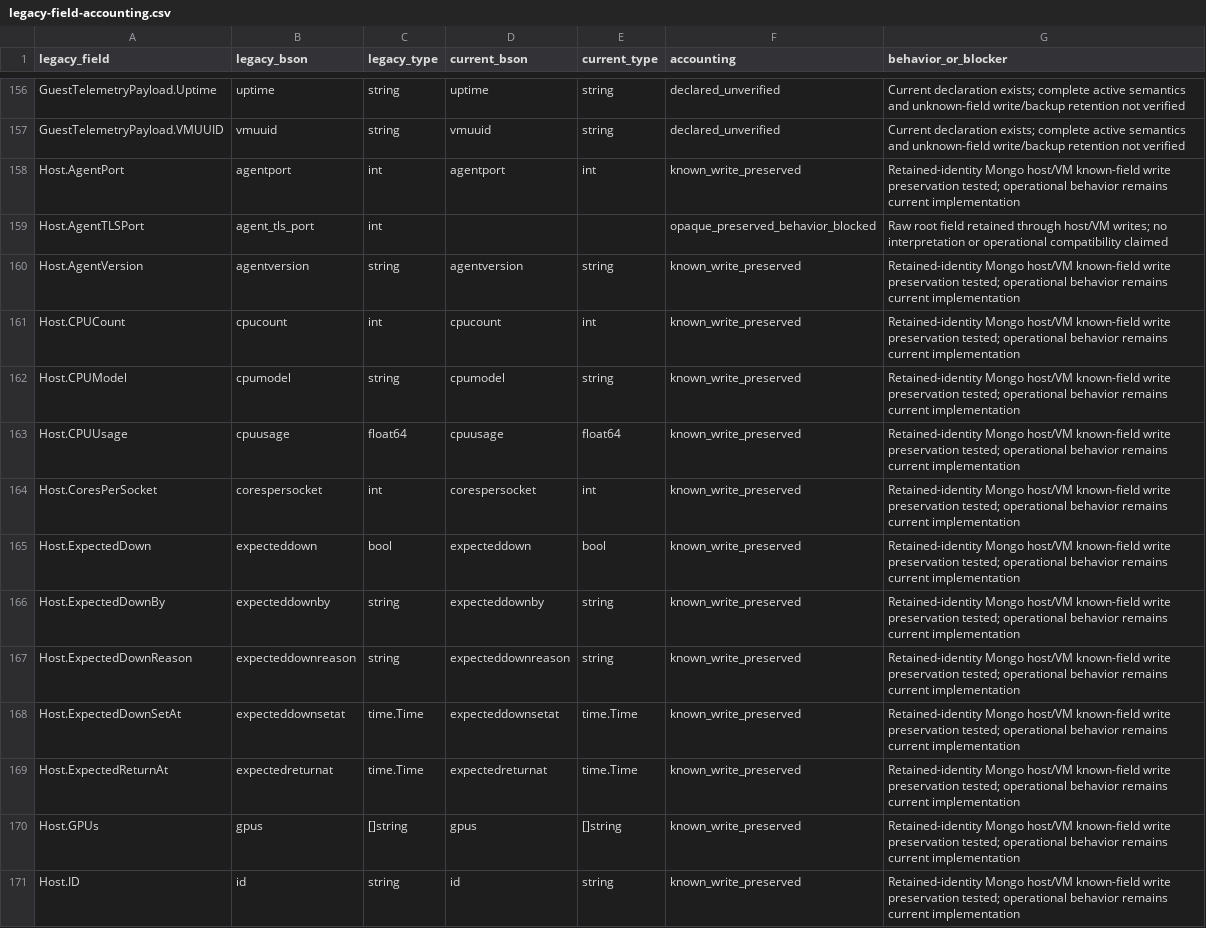
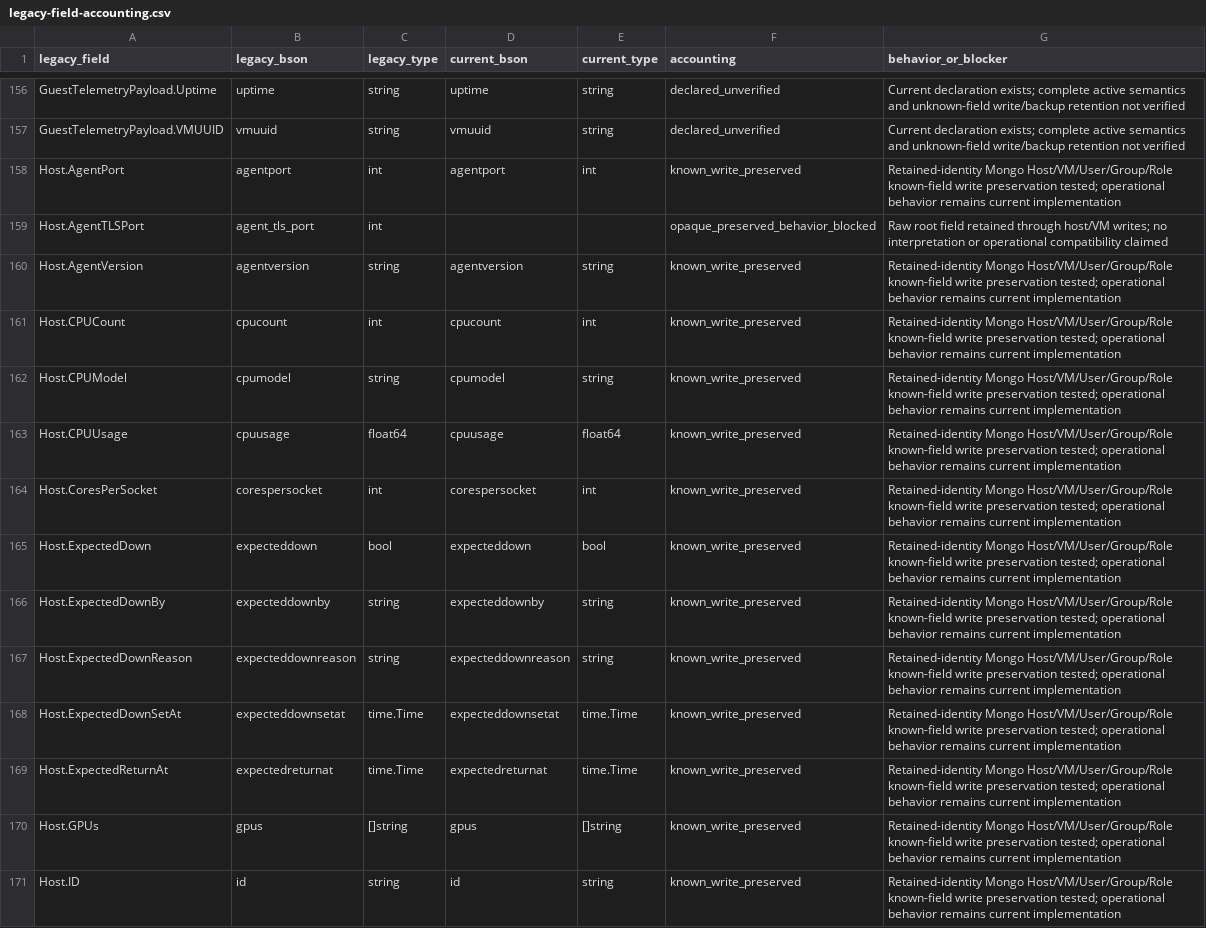
Before and after one commit to donovanm21/kvm-center, a CSV file: docs/legacy-field-accounting.csv, drawn as a sheet; only a part is shown, gaps mark what is left out; the diff covers the shown part only.

```diff
--- a/docs/legacy-field-accounting.csv
+++ b/docs/legacy-field-accounting.csv
@@ -157,15 +157,15 @@ GuestTelemetryPayload.Uptime,uptime,string,uptime,string,declared_unverified,Cur
 GuestTelemetryPayload.VMUUID,vmuuid,string,vmuuid,string,declared_unverified,Current declaration exists; complete active semantics and unknown-field write/backup retention not verified
-Host.AgentPort,agentport,int,agentport,int,known_write_preserved,Retained-identity Mongo host/VM known-field write preservation tested; operational behavior remains current implementation
+Host.AgentPort,agentport,int,agentport,int,known_write_preserved,Retained-identity Mongo Host/VM/User/Group/Role known-field write preservation tested; operational behavior remains current implementation
 Host.AgentTLSPort,agent_tls_port,int,,,opaque_preserved_behavior_blocked,Raw root field retained through host/VM writes; no interpretation or operational compatibility claimed
-Host.AgentVersion,agentversion,string,agentversion,string,known_write_preserved,Retained-identity Mongo host/VM known-field write preservation tested; operational behavior remains current implementation
-Host.CPUCount,cpucount,int,cpucount,int,known_write_preserved,Retained-identity Mongo host/VM known-field write preservation tested; operational behavior remains current implementation
-Host.CPUModel,cpumodel,string,cpumodel,string,known_write_preserved,Retained-identity Mongo host/VM known-field write preservation tested; operational behavior remains current implementation
-Host.CPUUsage,cpuusage,float64,cpuusage,float64,known_write_preserved,Retained-identity Mongo host/VM known-field write preservation tested; operational behavior remains current implementation
-Host.CoresPerSocket,corespersocket,int,corespersocket,int,known_write_preserved,Retained-identity Mongo host/VM known-field write preservation tested; operational behavior remains current implementation
-Host.ExpectedDown,expecteddown,bool,expecteddown,bool,known_write_preserved,Retained-identity Mongo host/VM known-field write preservation tested; operational behavior remains current implementation
-Host.ExpectedDownBy,expecteddownby,string,expecteddownby,string,known_write_preserved,Retained-identity Mongo host/VM known-field write preservation tested; operational behavior remains current implementation
-Host.ExpectedDownReason,expecteddownreason,string,expecteddownreason,string,known_write_preserved,Retained-identity Mongo host/VM known-field write preservation tested; operational behavior remains current implementation
-Host.ExpectedDownSetAt,expecteddownsetat,time.Time,expecteddownsetat,time.Time,known_write_preserved,Retained-identity Mongo host/VM known-field write preservation tested; operational behavior remains current implementation
-Host.ExpectedReturnAt,expectedreturnat,time.Time,expectedreturnat,time.Time,known_write_preserved,Retained-identity Mongo host/VM known-field write preservation tested; operational behavior remains current implementation
-Host.GPUs,gpus,[]string,gpus,[]string,known_write_preserved,Retained-identity Mongo host/VM known-field write preservation tested; operational behavior remains current implementation
-Host.ID,id,string,id,string,known_write_preserved,Retained-identity Mongo host/VM known-field write preservation tested; operational behavior remains current implementation
+Host.AgentVersion,agentversion,string,agentversion,string,known_write_preserved,Retained-identity Mongo Host/VM/User/Group/Role known-field write preservation tested; operational behavior remains current implementation
+Host.CPUCount,cpucount,int,cpucount,int,known_write_preserved,Retained-identity Mongo Host/VM/User/Group/Role known-field write preservation tested; operational behavior remains current implementation
+Host.CPUModel,cpumodel,string,cpumodel,string,known_write_preserved,Retained-identity Mongo Host/VM/User/Group/Role known-field write preservation tested; operational behavior remains current implementation
+Host.CPUUsage,cpuusage,float64,cpuusage,float64,known_write_preserved,Retained-identity Mongo Host/VM/User/Group/Role known-field write preservation tested; operational behavior remains current implementation
+Host.CoresPerSocket,corespersocket,int,corespersocket,int,known_write_preserved,Retained-identity Mongo Host/VM/User/Group/Role known-field write preservation tested; operational behavior remains current implementation
+Host.ExpectedDown,expecteddown,bool,expecteddown,bool,known_write_preserved,Retained-identity Mongo Host/VM/User/Group/Role known-field write preservation tested; operational behavior remains current implementation
+Host.ExpectedDownBy,expecteddownby,string,expecteddownby,string,known_write_preserved,Retained-identity Mongo Host/VM/User/Group/Role known-field write preservation tested; operational behavior remains current implementation
+Host.ExpectedDownReason,expecteddownreason,string,expecteddownreason,string,known_write_preserved,Retained-identity Mongo Host/VM/User/Group/Role known-field write preservation tested; operational behavior remains current implementation
+Host.ExpectedDownSetAt,expecteddownsetat,time.Time,expecteddownsetat,time.Time,known_write_preserved,Retained-identity Mongo Host/VM/User/Group/Role known-field write preservation tested; operational behavior remains current implementation
+Host.ExpectedReturnAt,expectedreturnat,time.Time,expectedreturnat,time.Time,known_write_preserved,Retained-identity Mongo Host/VM/User/Group/Role known-field write preservation tested; operational behavior remains current implementation
+Host.GPUs,gpus,[]string,gpus,[]string,known_write_preserved,Retained-identity Mongo Host/VM/User/Group/Role known-field write preservation tested; operational behavior remains current implementation
+Host.ID,id,string,id,string,known_write_preserved,Retained-identity Mongo Host/VM/User/Group/Role known-field write preservation tested; operational behavior remains current implementation
```
Also changed, not shown: 107 edited cells elsewhere in this file, 19 other files.
